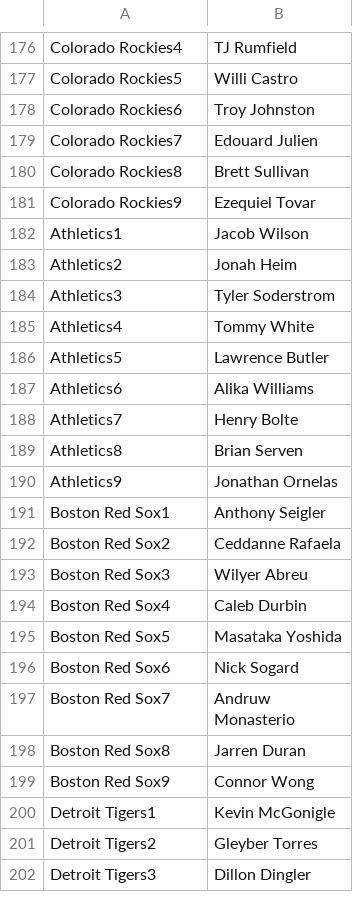
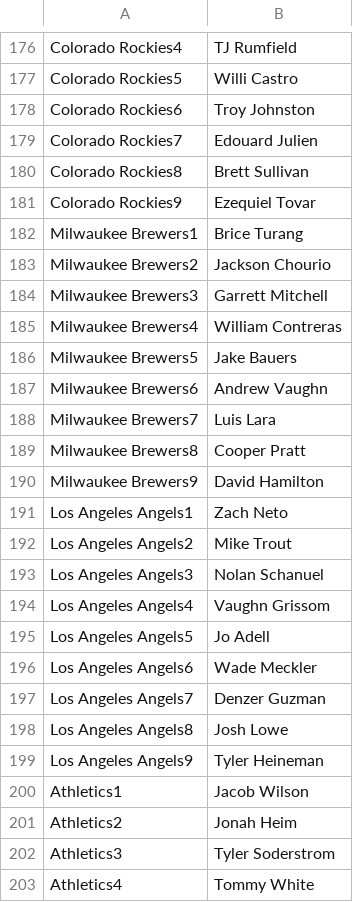
Before and after one commit to jack-simon4/jacks-models, a CSV file: src/assets/MLB-Lineups.csv, drawn as a sheet; only a part is shown, gaps mark what is left out; the shorter side is filled out with more unchanged rows; the diff covers the shown part only.

```diff
--- a/src/assets/MLB-Lineups.csv
+++ b/src/assets/MLB-Lineups.csv
@@ -181,2 +181,20 @@ Colorado Rockies8,Brett Sullivan
 Colorado Rockies9,Ezequiel Tovar
+Milwaukee Brewers1,Brice Turang
+Milwaukee Brewers2,Jackson Chourio
+Milwaukee Brewers3,Garrett Mitchell
+Milwaukee Brewers4,William Contreras
+Milwaukee Brewers5,Jake Bauers
+Milwaukee Brewers6,Andrew Vaughn
+Milwaukee Brewers7,Luis Lara
+Milwaukee Brewers8,Cooper Pratt
+Milwaukee Brewers9,David Hamilton
+Los Angeles Angels1,Zach Neto
+Los Angeles Angels2,Mike Trout
+Los Angeles Angels3,Nolan Schanuel
+Los Angeles Angels4,Vaughn Grissom
+Los Angeles Angels5,Jo Adell
+Los Angeles Angels6,Wade Meckler
+Los Angeles Angels7,Denzer Guzman
+Los Angeles Angels8,Josh Lowe
+Los Angeles Angels9,Tyler Heineman
 Athletics1,Jacob Wilson
```
Also changed, not shown: 14 removed rows elsewhere in this file, src/assets/MLB-Last-Lineups.csv, src/assets/MLB-Player-Props.csv, 1 other file.
